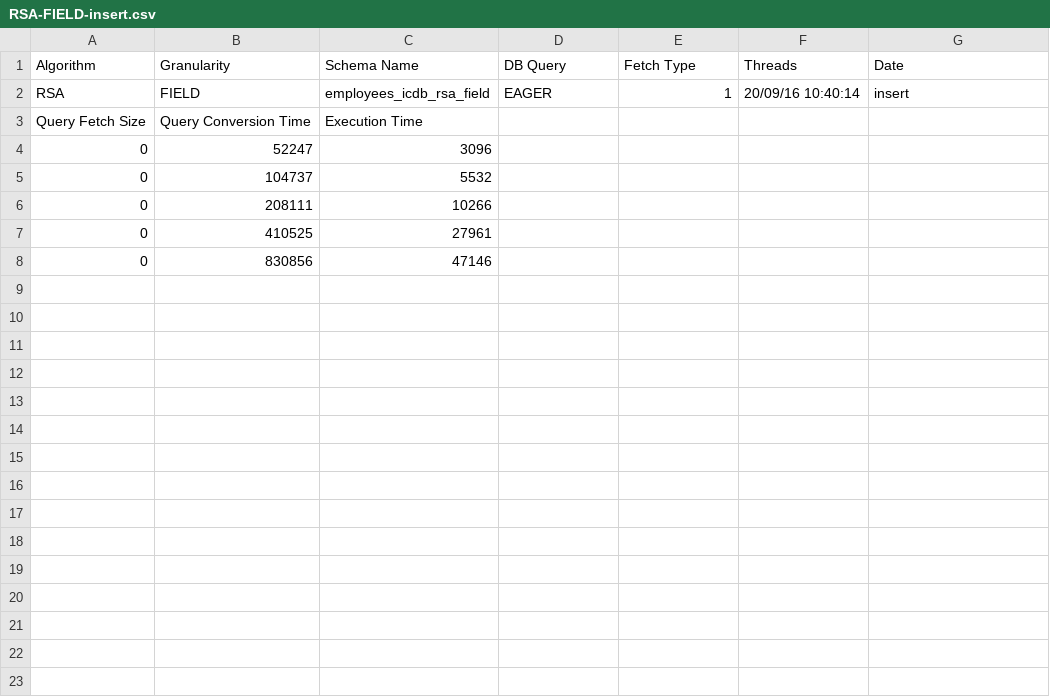
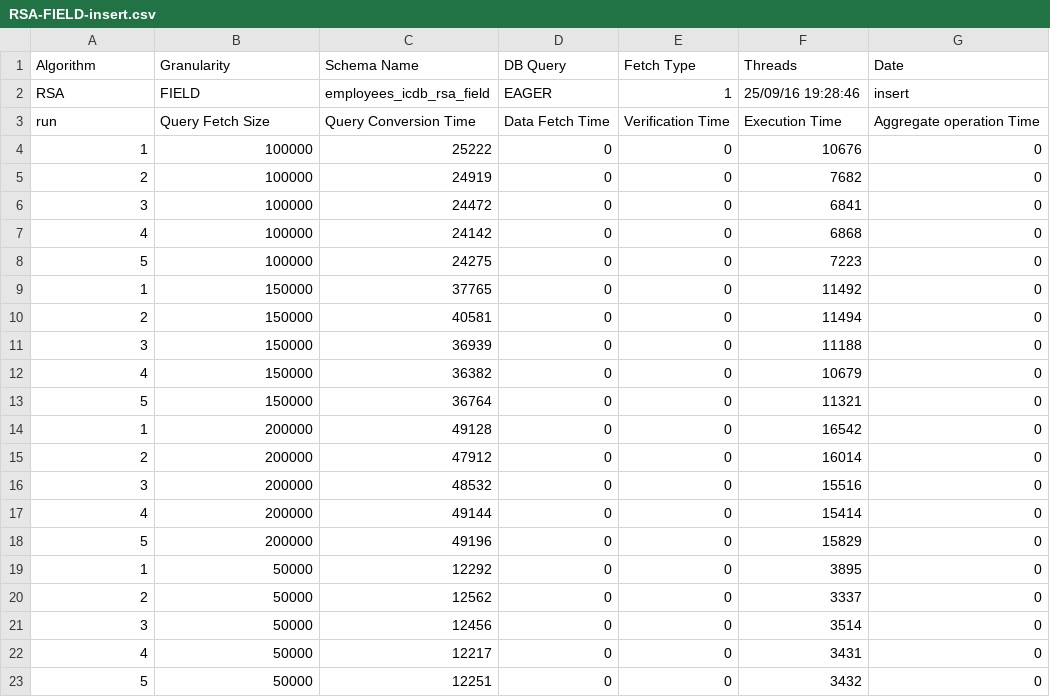
Before and after one commit to Hyperparticle/integrity-coded-database, a CSV file: ICDB/resources/statistics/insert/singlethreaded/RSA-FIELD-insert.csv, drawn as a sheet.

Commit message:
Replace singlethreaded data

```diff
--- a/ICDB/resources/statistics/insert/singlethreaded/RSA-FIELD-insert.csv
+++ b/ICDB/resources/statistics/insert/singlethreaded/RSA-FIELD-insert.csv
@@ -1,8 +1,23 @@
 Algorithm,Granularity,Schema Name,DB Query,Fetch Type,Threads,Date
-RSA,FIELD,employees_icdb_rsa_field,EAGER,1,20/09/16 10:40:14,insert
-Query Fetch Size,Query Conversion Time,Execution Time
-0,52247,3096
-0,104737,5532
-0,208111,10266
-0,410525,27961
-0,830856,47146
+RSA,FIELD,employees_icdb_rsa_field,EAGER,1,25/09/16 19:28:46,insert
+run,Query Fetch Size,Query Conversion Time,Data Fetch Time,Verification Time,Execution Time,Aggregate operation Time
+1,100000,25222,0,0,10676,0
+2,100000,24919,0,0,7682,0
+3,100000,24472,0,0,6841,0
+4,100000,24142,0,0,6868,0
+5,100000,24275,0,0,7223,0
+1,150000,37765,0,0,11492,0
+2,150000,40581,0,0,11494,0
+3,150000,36939,0,0,11188,0
+4,150000,36382,0,0,10679,0
+5,150000,36764,0,0,11321,0
+1,200000,49128,0,0,16542,0
+2,200000,47912,0,0,16014,0
+3,200000,48532,0,0,15516,0
+4,200000,49144,0,0,15414,0
+5,200000,49196,0,0,15829,0
+1,50000,12292,0,0,3895,0
+2,50000,12562,0,0,3337,0
+3,50000,12456,0,0,3514,0
+4,50000,12217,0,0,3431,0
+5,50000,12251,0,0,3432,0
```
Also changed, not shown: ICDB/resources/statistics/insert/singlethreaded/AES-FIELD-insert.csv, ICDB/resources/statistics/insert/singlethreaded/AES-TUPLE-insert.csv, 24 other files.
